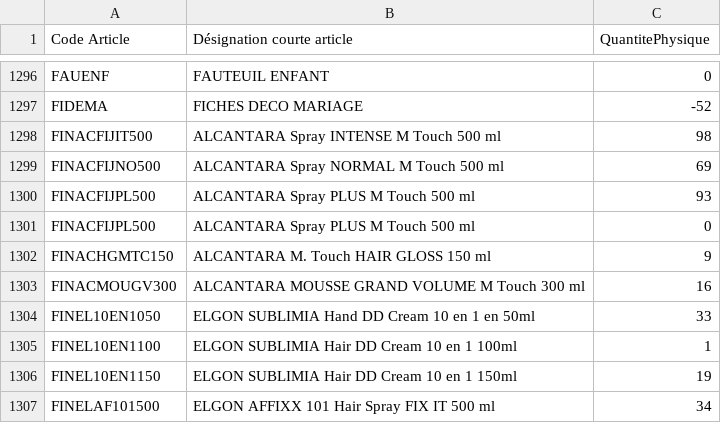
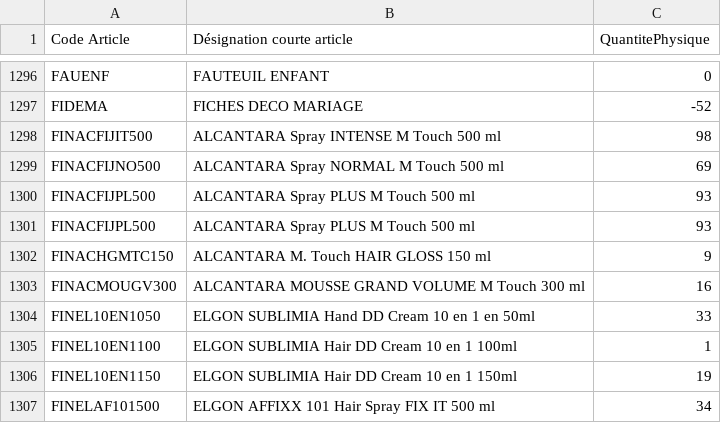
Before and after one commit to nvdiffusionrun/AppCmdNV, a CSV file: BaseAppCmd/StockRestant.csv, drawn as a sheet; only a part is shown, gaps mark what is left out; the diff names each change by its address in the sheet, - before the commit and + after, or states it on an @@ line.

Commit message:
Drive Sync: Mise à jour du fichier StockRestant.csv

```diff
--- a/BaseAppCmd/StockRestant.csv
+++ b/BaseAppCmd/StockRestant.csv
-C1301 (QuantitePhysique): 0
+C1301 (QuantitePhysique): 93
```
